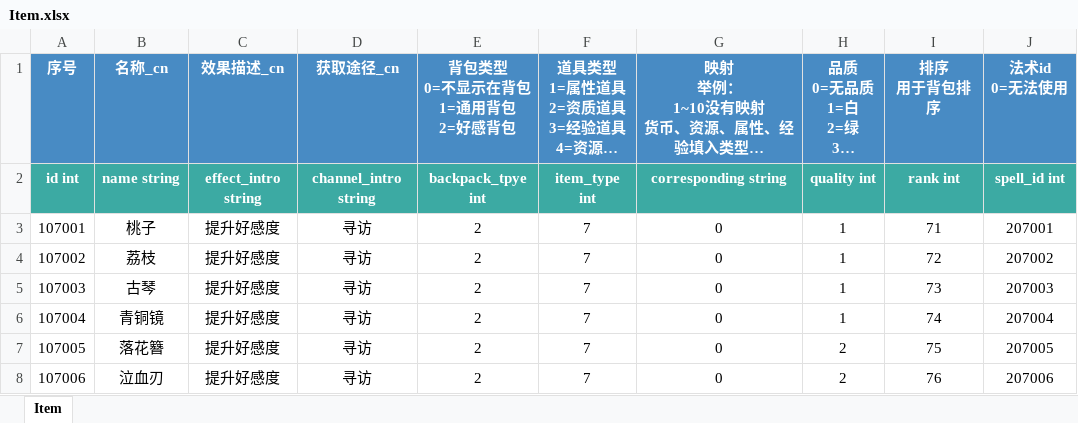
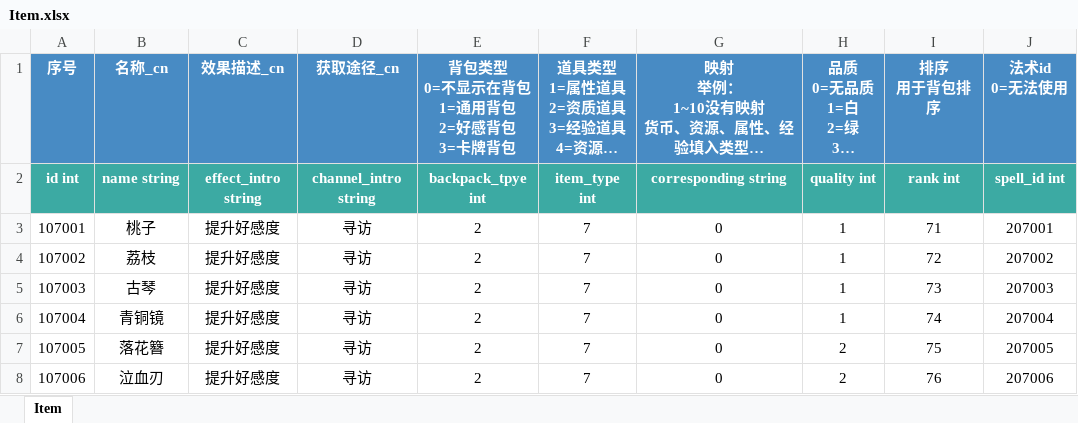
Before and after one commit to persiewoo/mnData, an Excel workbook: common/Item.xlsx, sheet Item, drawn as a sheet; only a part is shown; long unchanged cells end in …; values as stored, in another font and other column widths than the file's, no borders; ↵ is a line break in a cell; the diff names each change by its address in the sheet, - before the commit and + after, or states it on an @@ line.

```diff
--- a/common/Item.xlsx (sheet Item)
+++ b/common/Item.xlsx (sheet Item)
-E1: 背包类型 ↵ 0=不显示在背包 ↵ 1=通用背包 ↵ 2=好感背包
+E1: 背包类型 ↵ 0=不显示在背包 ↵ 1=通用背包 ↵ 2=好感背包 ↵ 3=卡牌背包
```
Also changed, not shown: enumerate/Backpack_Type.xlsx.
